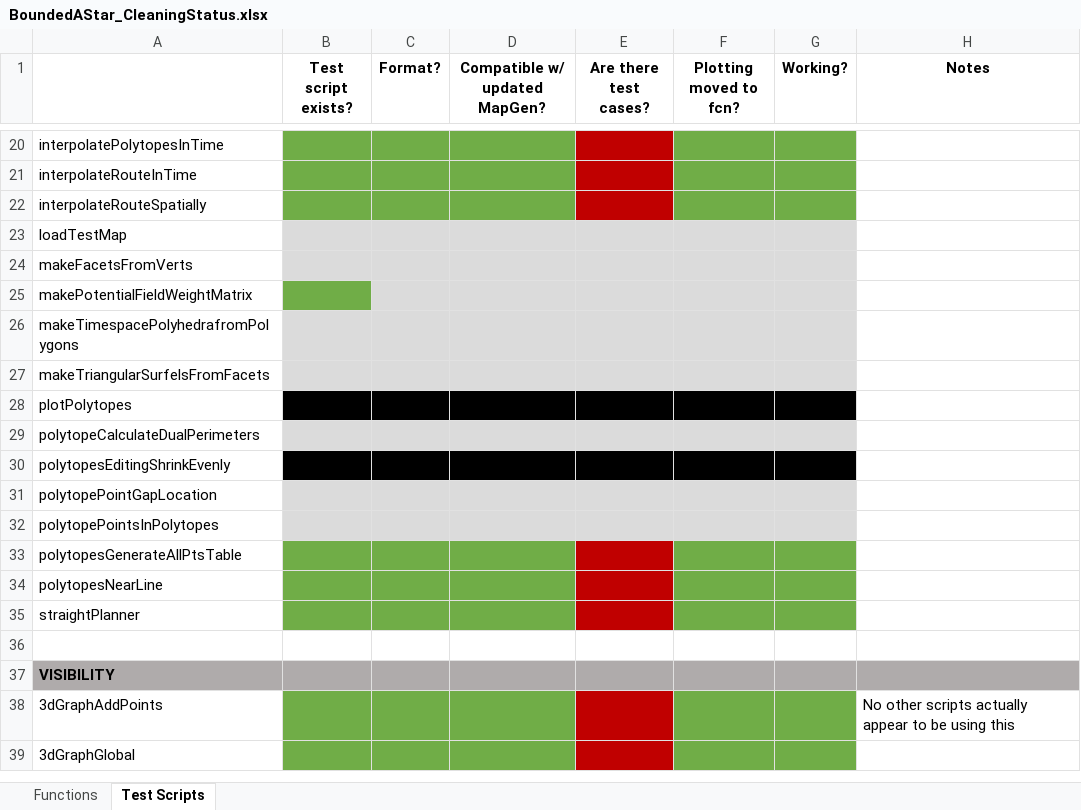
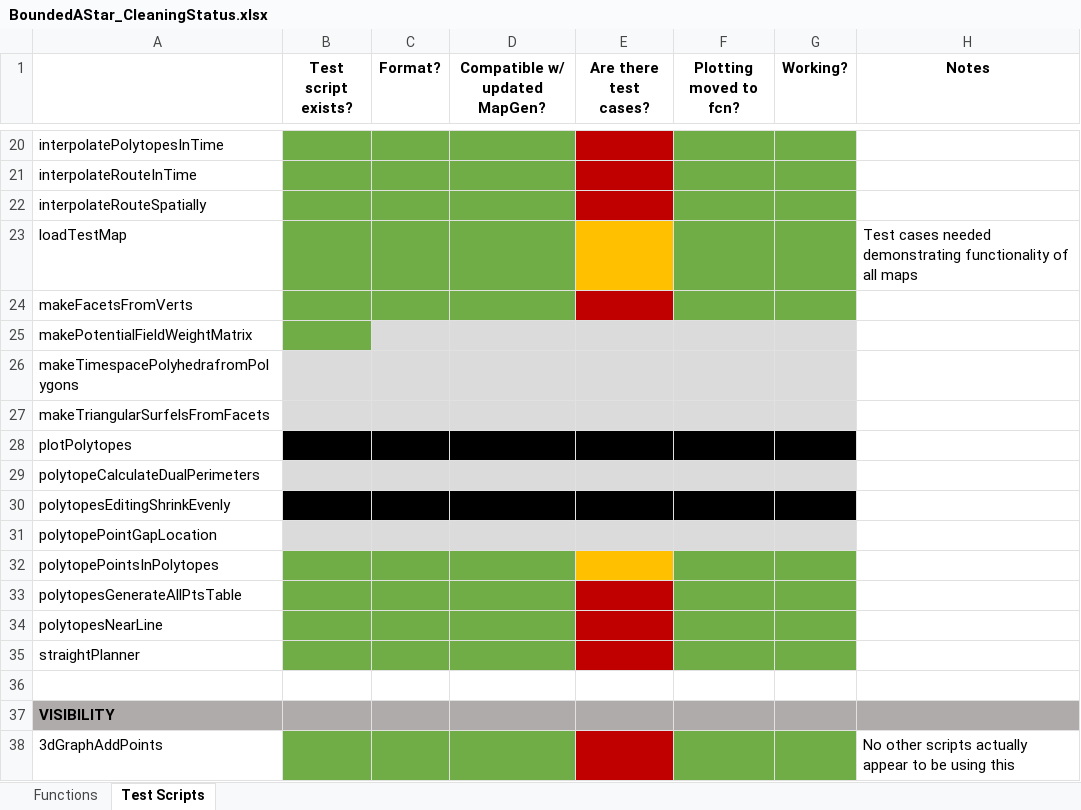
Before and after one commit to ivsg-psu/PathPlanning_GridFreePathPlanners_BoundedAStar, an Excel workbook: BoundedAStar_CleaningStatus.xlsx, sheet Test Scripts, drawn as a sheet; only a part is shown, gaps mark what is left out; the shorter side is filled out with more unchanged rows; values as stored, in another font and other column widths than the file's, no borders; the diff names each change by its address in the sheet, - before the commit and + after, or states it on an @@ line.

```diff
--- a/BoundedAStar_CleaningStatus.xlsx (sheet Test Scripts)
+++ b/BoundedAStar_CleaningStatus.xlsx (sheet Test Scripts)
-B23:D24 fill: #DBDBDB
+B23:D24 fill: #70AD47
-E23 fill: #DBDBDB
+E23 fill: #FFC000
-F23:G24 fill: #DBDBDB
+F23:G24 fill: #70AD47
-H23 (Notes): (empty)
+H23 (Notes): Test cases needed demonstrating functionality of all maps
-E24 fill: #DBDBDB
+E24 fill: #C00000
-B32:D32 fill: #DBDBDB
+B32:D32 fill: #70AD47
-E32 fill: #DBDBDB
+E32 fill: #FFC000
-F32:G32 fill: #DBDBDB
+F32:G32 fill: #70AD47
```
Also changed, not shown: sheet Functions, 12 other files.
